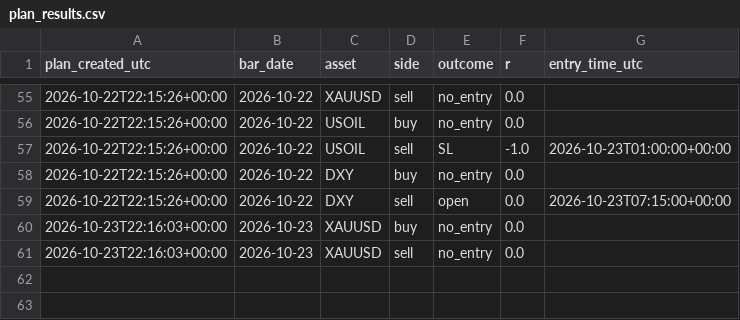
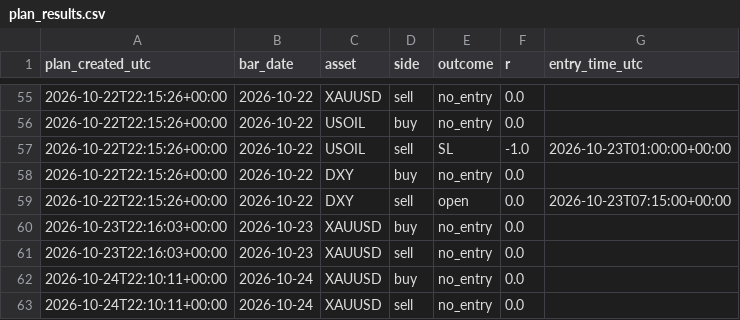
Before and after one commit to amonaipitf-ai/trading-ml, a CSV file: data/plan_results.csv, drawn as a sheet; only a part is shown, gaps mark what is left out.

Commit message:
plan 2026-10-25

```diff
--- a/data/plan_results.csv
+++ b/data/plan_results.csv
@@ -61 +61,3 @@ plan_created_utc,bar_date,asset,side,outcome,r,entry_time_utc
 2026-10-23T22:16:03+00:00,2026-10-23,XAUUSD,sell,no_entry,0.0,
+2026-10-24T22:10:11+00:00,2026-10-24,XAUUSD,buy,no_entry,0.0,
+2026-10-24T22:10:11+00:00,2026-10-24,XAUUSD,sell,no_entry,0.0,
```
Also changed, not shown: 1 other file.
